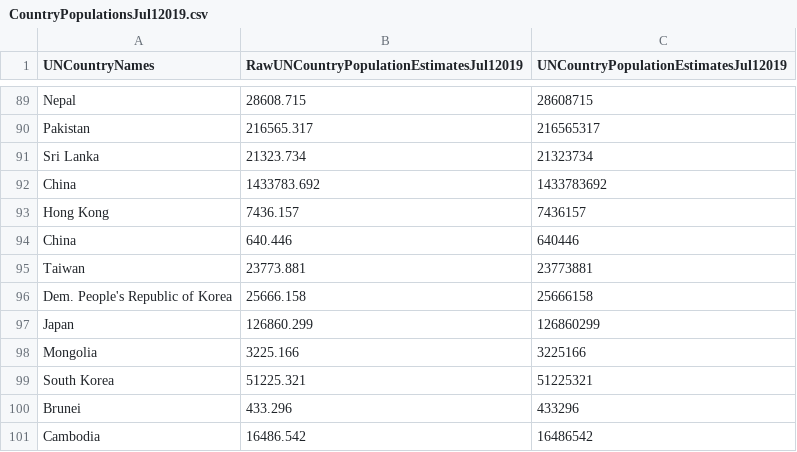
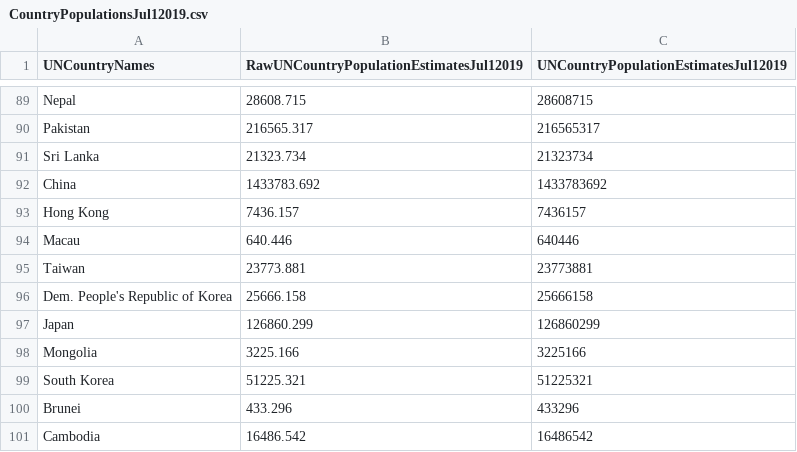
Before and after one commit to trycrmr/covid-data-loader, a CSV file: CountryPopulationsJul12019.csv, drawn as a sheet; only a part is shown, gaps mark what is left out.

Commit message:
Fixes sum bug, unstubs data, and fixes China bug

```diff
--- a/CountryPopulationsJul12019.csv
+++ b/CountryPopulationsJul12019.csv
@@ -93,3 +93,3 @@
 "Hong Kong",7436.157,7436157
-"China",640.446,640446
+"Macau",640.446,640446
 "Taiwan",23773.881,23773881
```
Also changed, not shown: 1 other file.
